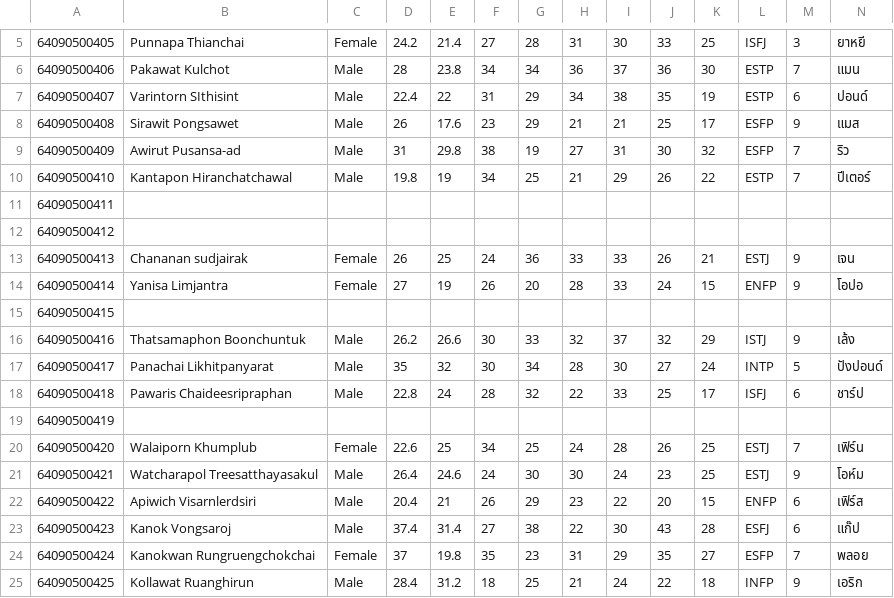
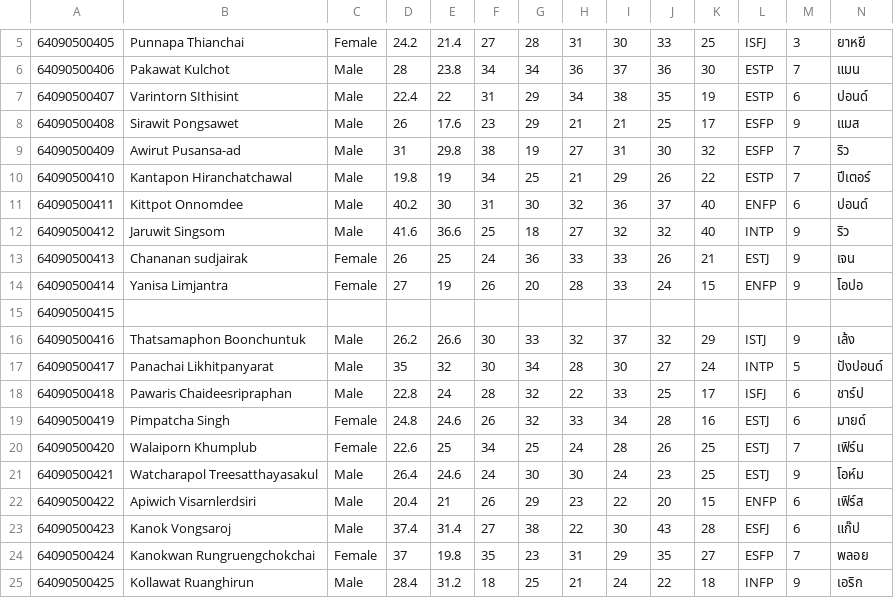
Before and after one commit to watcharapol28/CSS223, a CSV file: MBTI.csv, drawn as a sheet; only a part is shown, gaps mark what is left out; the diff covers the shown part only.

```diff
--- a/MBTI.csv
+++ b/MBTI.csv
@@ -10,4 +10,4 @@
 64090500410,Kantapon Hiranchatchawal,Male,19.8,19,34,25,21,29,26,22,ESTP,7,ปีเตอร์,
-64090500411,,,,,,,,,,,,,,
-64090500412,,,,,,,,,,,,,,
+64090500411,Kittpot Onnomdee,Male,40.2,30,31,30,32,36,37,40,ENFP,6,ปอนด์,
+64090500412,Jaruwit Singsom,Male,41.6,36.6,25,18,27,32,32,40,INTP,9,ริว,
 64090500413,Chananan sudjairak,Female,26,25,24,36,33,33,26,21,ESTJ,9,เจน,
@@ -18,3 +18,3 @@
 64090500418,Pawaris Chaideesripraphan,Male,22.8,24,28,32,22,33,25,17,ISFJ,6,ชาร์ป,
-64090500419,,,,,,,,,,,,,,
+64090500419,Pimpatcha Singh,Female,24.8,24.6,26,32,33,34,28,16,ESTJ,6,มายด์,
 64090500420,Walaiporn Khumplub,Female,22.6,25,34,25,24,28,26,25,ESTJ,7,เฟิร์น,
```
Also changed, not shown: 1 removed row and 15 edited cells elsewhere in this file, 2 other files.
